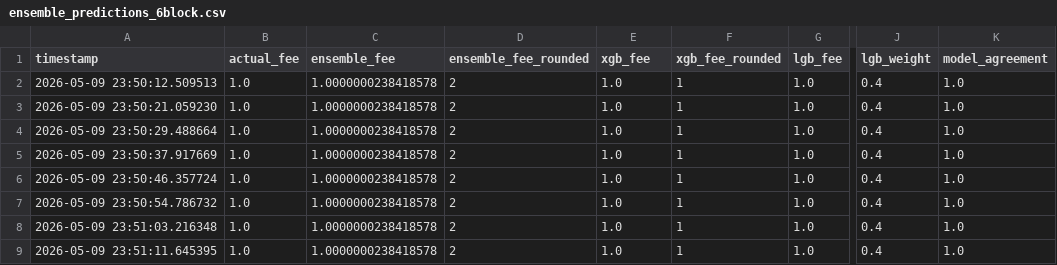
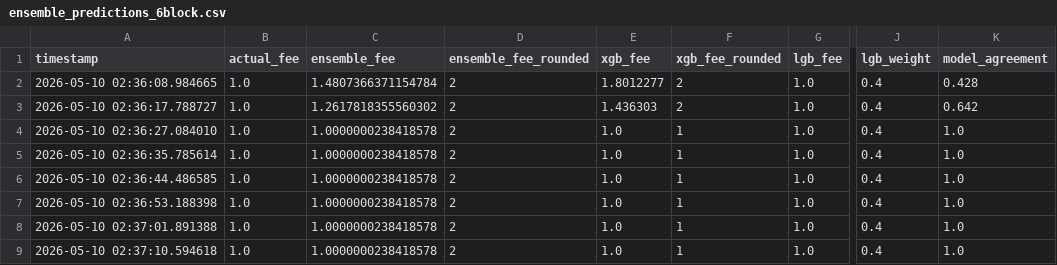
Before and after one commit to CUBOPLUS-BTC/bitcoin-mempool-fee-predictor, a CSV file: models/ensemble_predictions_6block.csv, drawn as a sheet; only a part is shown, gaps mark what is left out; the diff names each change by its address in the sheet, - before the commit and + after, or states it on an @@ line.

```diff
--- a/models/ensemble_predictions_6block.csv
+++ b/models/ensemble_predictions_6block.csv
-A2 (timestamp): 2026-05-09 23:50:12.509513
+A2 (timestamp): 2026-05-10 02:36:08.984665
-C2 (ensemble_fee): 1.0000000238418578
+C2 (ensemble_fee): 1.4807366371154784
-E2 (xgb_fee): 1.0
+E2 (xgb_fee): 1.8012277
-F2:F3 (xgb_fee_rounded): 1
+F2:F3 (xgb_fee_rounded): 2
-K2 (model_agreement): 1.0
+K2 (model_agreement): 0.428
-A3 (timestamp): 2026-05-09 23:50:21.059230
+A3 (timestamp): 2026-05-10 02:36:17.788727
-C3 (ensemble_fee): 1.0000000238418578
+C3 (ensemble_fee): 1.2617818355560302
-E3 (xgb_fee): 1.0
+E3 (xgb_fee): 1.436303
-K3 (model_agreement): 1.0
+K3 (model_agreement): 0.642
-A4 (timestamp): 2026-05-09 23:50:29.488664
+A4 (timestamp): 2026-05-10 02:36:27.084010
-A5 (timestamp): 2026-05-09 23:50:37.917669
+A5 (timestamp): 2026-05-10 02:36:35.785614
-A6 (timestamp): 2026-05-09 23:50:46.357724
+A6 (timestamp): 2026-05-10 02:36:44.486585
-A7 (timestamp): 2026-05-09 23:50:54.786732
+A7 (timestamp): 2026-05-10 02:36:53.188398
-A8 (timestamp): 2026-05-09 23:51:03.216348
+A8 (timestamp): 2026-05-10 02:37:01.891388
-A9 (timestamp): 2026-05-09 23:51:11.645395
+A9 (timestamp): 2026-05-10 02:37:10.594618
```
Also changed, not shown: models/ensemble_predictions_1block.csv, models/ensemble_predictions_3block.csv, 14 other files.
